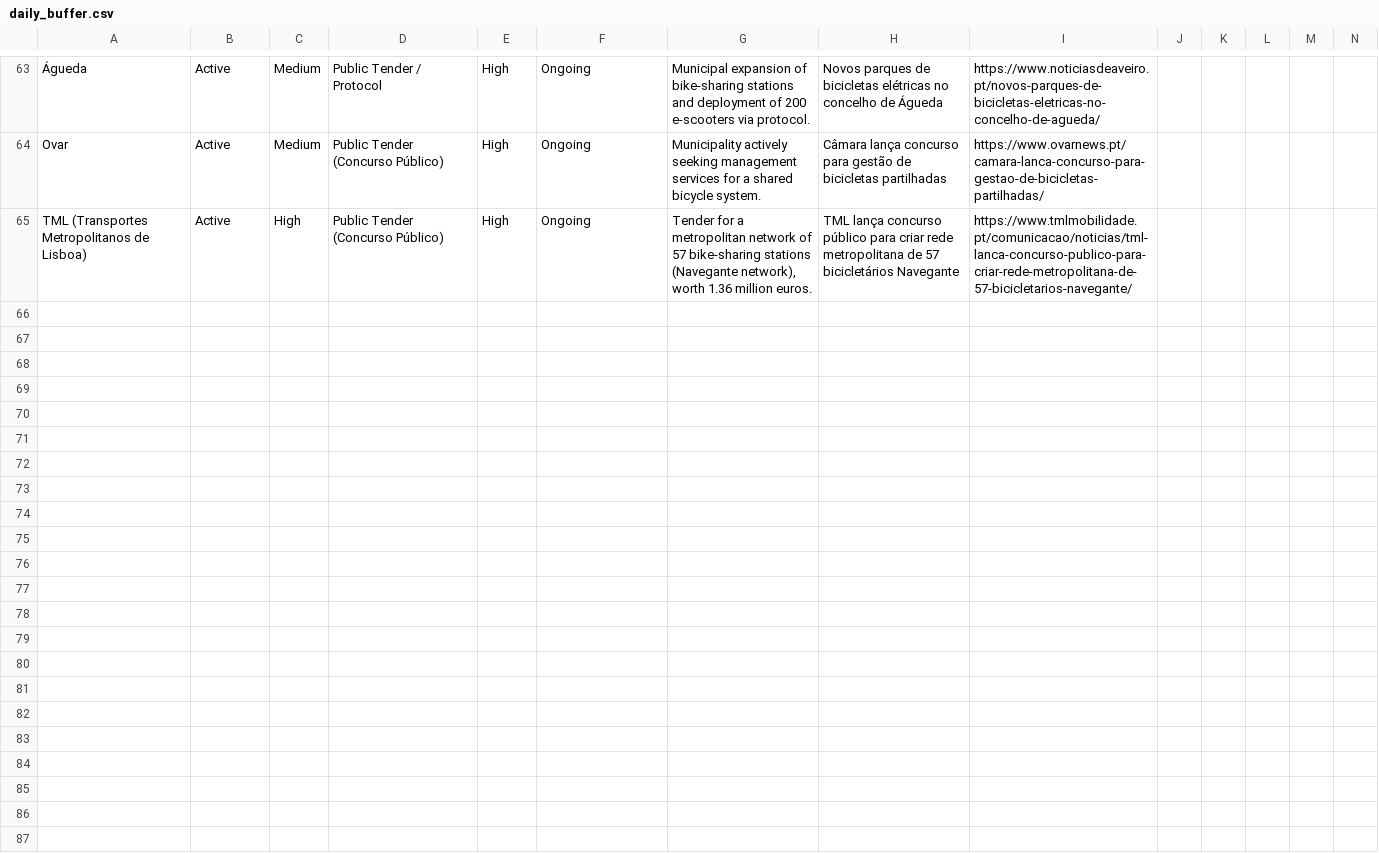
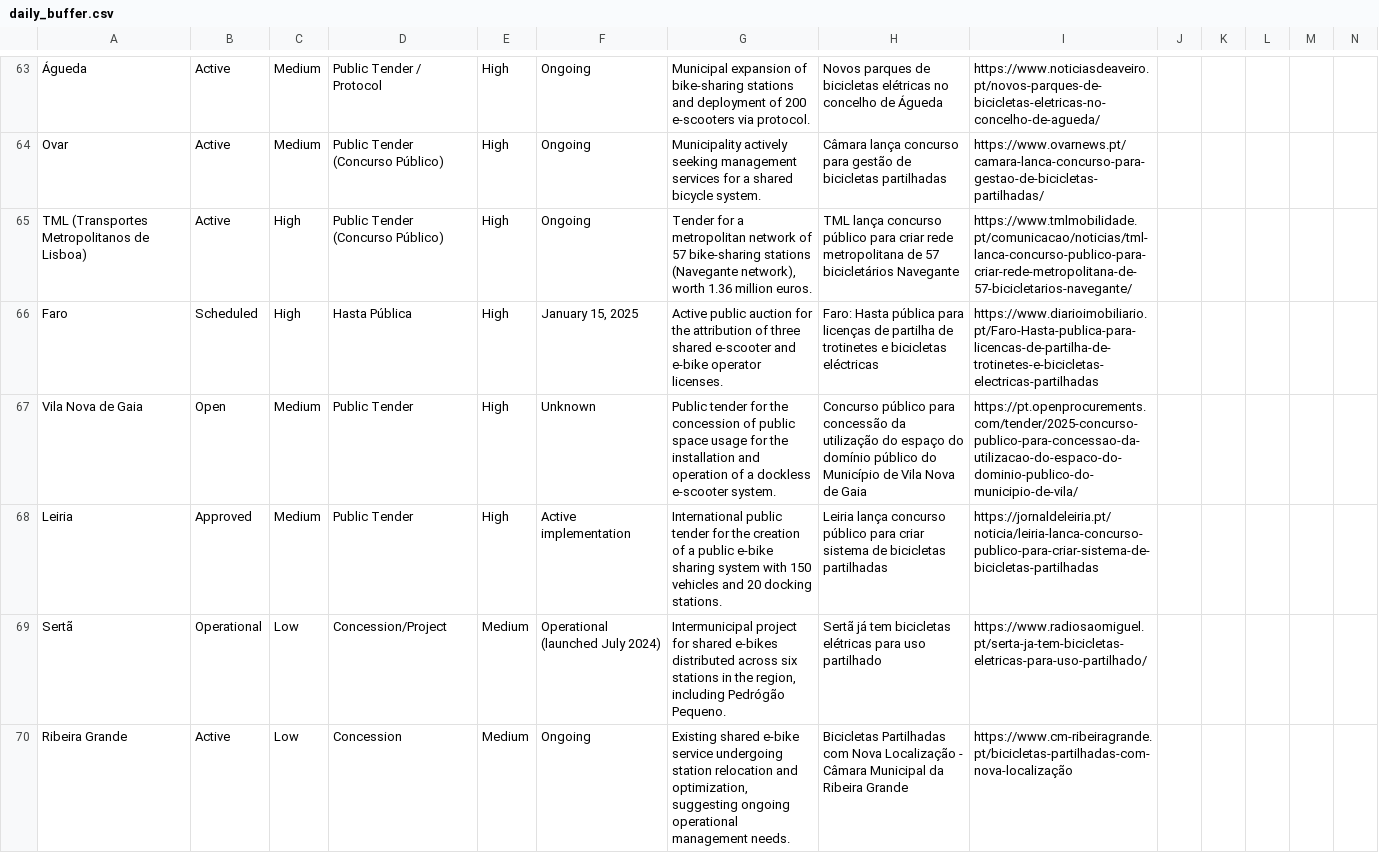
Before and after one commit to jvcs92/ai-rfpagent, a CSV file: daily_buffer.csv, drawn as a sheet; only a part is shown, gaps mark what is left out; rows hold the shown columns only; the diff names each change by its address in the sheet, - before the commit and + after, or states it on an @@ line.

```diff
--- a/daily_buffer.csv
+++ b/daily_buffer.csv
+row 66: Faro | Scheduled | High | Hasta Pública | High | January 15, 2025 | Active public auction for the attribution of three shared e-scooter and e-bike operator licenses. | Faro: Hasta pública para licenças de partilha de trotinetes e bicicletas eléctricas | https://www.diarioimobiliario.pt/Faro-Hasta-publica-para-licencas-de-partilha-de-trotinetes-e-bicicletas-electricas-partilhadas
+row 67: Vila Nova de Gaia | Open | Medium | Public Tender | High | Unknown | Public tender for the concession of public space usage for the installation and operation of a dockless e-scooter system. | Concurso público para concessão da utilização do espaço do domínio público do Município de Vila Nova de Gaia | https://pt.openprocurements.com/tender/2025-concurso-publico-para-concessao-da-utilizacao-do-espaco-do-dominio-publico-do-municipio-de-vila/
+row 68: Leiria | Approved | Medium | Public Tender | High | Active implementation | International public tender for the creation of a public e-bike sharing system with 150 vehicles and 20 docking stations. | Leiria lança concurso público para criar sistema de bicicletas partilhadas | https://jornaldeleiria.pt/noticia/leiria-lanca-concurso-publico-para-criar-sistema-de-bicicletas-partilhadas
+row 69: Sertã | Operational | Low | Concession/Project | Medium | Operational (launched July 2024) | Intermunicipal project for shared e-bikes distributed across six stations in the region, including Pedrógão Pequeno. | Sertã já tem bicicletas elétricas para uso partilhado | https://www.radiosaomiguel.pt/serta-ja-tem-bicicletas-eletricas-para-uso-partilhado/
+row 70: Ribeira Grande | Active | Low | Concession | Medium | Ongoing | Existing shared e-bike service undergoing station relocation and optimization, suggesting ongoing operational management needs. | Bicicletas Partilhadas com Nova Localização - Câmara Municipal da Ribeira Grande | https://www.cm-ribeiragrande.pt/bicicletas-partilhadas-com-nova-localização
```
Also changed, not shown: 1 other file.
